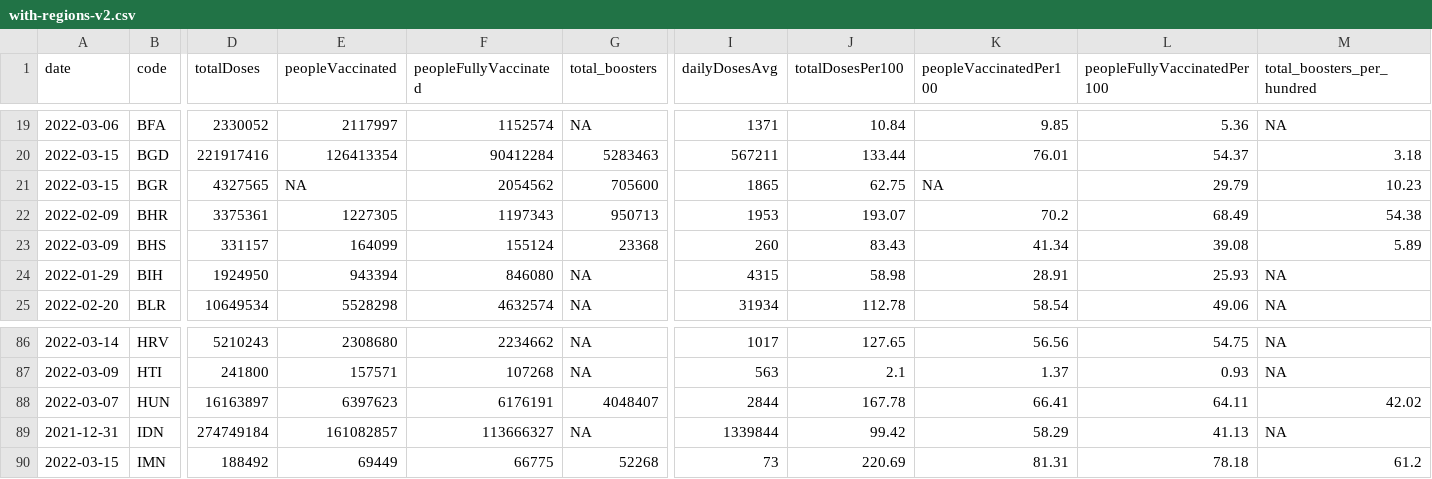
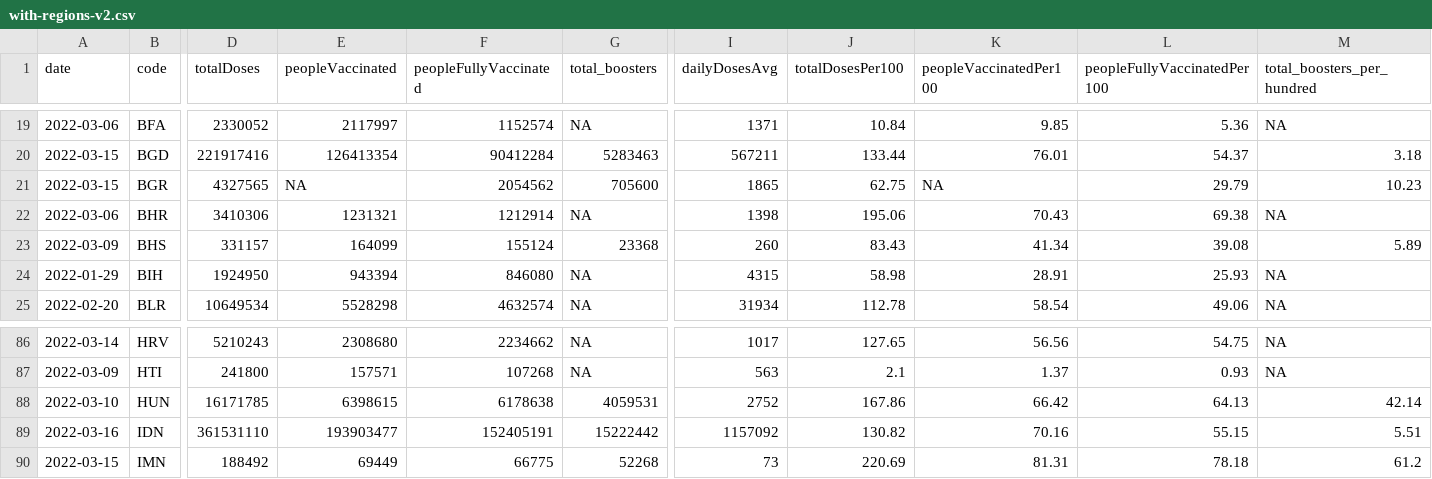
Before and after one commit to codecreative/covid-regional, a CSV file: with-regions-v2.csv, drawn as a sheet; only a part is shown, gaps mark what is left out; the diff covers the shown part only; the diff names each change by its address in the sheet, - before the commit and + after, or states it on an @@ line.

```diff
--- a/with-regions-v2.csv
+++ b/with-regions-v2.csv
-A22 (date): 2022-02-09
+A22 (date): 2022-03-06
-D22 (totalDoses): 3375361
+D22 (totalDoses): 3410306
-E22 (peopleVaccinated): 1227305
+E22 (peopleVaccinated): 1231321
-F22 (peopleFullyVaccinated): 1197343
+F22 (peopleFullyVaccinated): 1212914
-G22 (total_boosters): 950713
+G22 (total_boosters): NA
-I22 (dailyDosesAvg): 1953
+I22 (dailyDosesAvg): 1398
-J22 (totalDosesPer100): 193.07
+J22 (totalDosesPer100): 195.06
-K22 (peopleVaccinatedPer100): 70.2
+K22 (peopleVaccinatedPer100): 70.43
-L22 (peopleFullyVaccinatedPer100): 68.49
+L22 (peopleFullyVaccinatedPer100): 69.38
-M22 (total_boosters_per_hundred): 54.38
+M22 (total_boosters_per_hundred): NA
-A88 (date): 2022-03-07
+A88 (date): 2022-03-10
-D88 (totalDoses): 16163897
+D88 (totalDoses): 16171785
-E88 (peopleVaccinated): 6397623
+E88 (peopleVaccinated): 6398615
-F88 (peopleFullyVaccinated): 6176191
+F88 (peopleFullyVaccinated): 6178638
-G88 (total_boosters): 4048407
+G88 (total_boosters): 4059531
-I88 (dailyDosesAvg): 2844
+I88 (dailyDosesAvg): 2752
-J88 (totalDosesPer100): 167.78
+J88 (totalDosesPer100): 167.86
-K88 (peopleVaccinatedPer100): 66.41
+K88 (peopleVaccinatedPer100): 66.42
-L88 (peopleFullyVaccinatedPer100): 64.11
+L88 (peopleFullyVaccinatedPer100): 64.13
-M88 (total_boosters_per_hundred): 42.02
+M88 (total_boosters_per_hundred): 42.14
-A89 (date): 2021-12-31
+A89 (date): 2022-03-16
-D89 (totalDoses): 274749184
+D89 (totalDoses): 361531110
-E89 (peopleVaccinated): 161082857
+E89 (peopleVaccinated): 193903477
-F89 (peopleFullyVaccinated): 113666327
+F89 (peopleFullyVaccinated): 152405191
-G89 (total_boosters): NA
+G89 (total_boosters): 15222442
-I89 (dailyDosesAvg): 1339844
+I89 (dailyDosesAvg): 1157092
-J89 (totalDosesPer100): 99.42
+J89 (totalDosesPer100): 130.82
-K89 (peopleVaccinatedPer100): 58.29
+K89 (peopleVaccinatedPer100): 70.16
-L89 (peopleFullyVaccinatedPer100): 41.13
+L89 (peopleFullyVaccinatedPer100): 55.15
-M89 (total_boosters_per_hundred): NA
+M89 (total_boosters_per_hundred): 5.51
```
Also changed, not shown: 104 edited cells elsewhere in this file, with-regions-calculated.csv, with-regions.csv.
